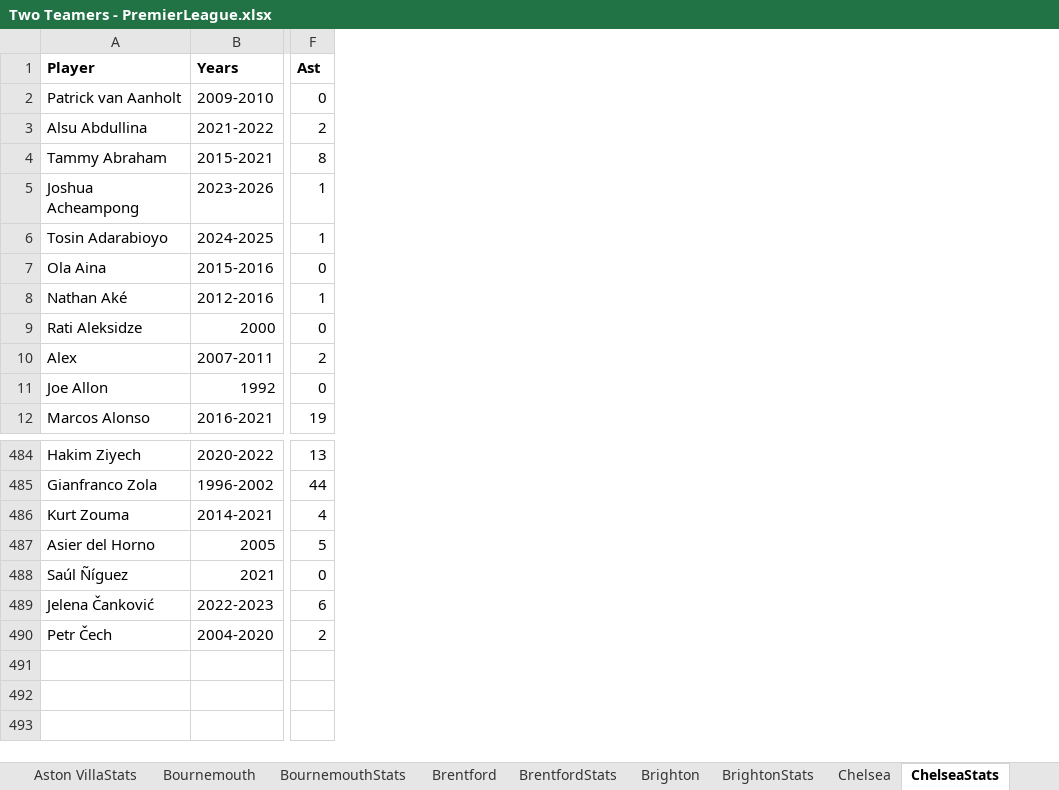
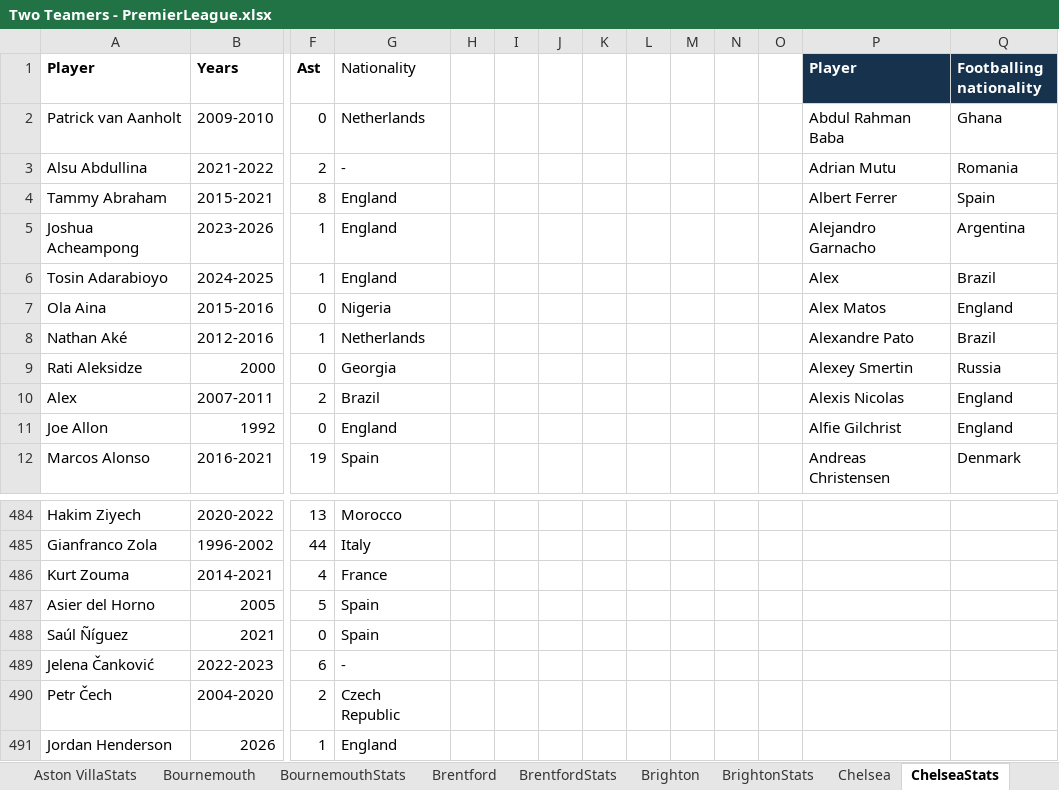
Before and after one commit to jamieclarke323/TwoTeamers, an Excel workbook: Two Teamers - PremierLeague.xlsx, sheet ChelseaStats, drawn as a sheet; only a part is shown, gaps mark what is left out; values as stored, in another font and other column widths than the file's, no borders; charts and pictures not drawn; rows hold the shown columns only; the diff names each change by its address in the sheet, - before the commit and + after, or states it on an @@ line.

Commit message:
nationality clue

```diff
--- a/Two Teamers - PremierLeague.xlsx (sheet ChelseaStats)
+++ b/Two Teamers - PremierLeague.xlsx (sheet ChelseaStats)
+column G (Nationality), rows 2-12: Netherlands | - | England | England | England | Nigeria | Netherlands | Georgia | Brazil | England | Spain; rows 484-490: Morocco | Italy | France | Spain | Spain | - | Czech Republic
+column H, empty
+column I, empty
+column J, empty
+column K, empty
+column L, empty
+column M, empty
+column N, empty
+column O, empty
+column P (Player), rows 2-12: Abdul Rahman Baba | Adrian Mutu | Albert Ferrer | Alejandro Garnacho | Alex | Alex Matos | Alexandre Pato | Alexey Smertin | Alexis Nicolas | Alfie Gilchrist | Andreas Christensen
+column Q (Footballing nationality), rows 2-12: Ghana | Romania | Spain | Argentina | Brazil | England | Brazil | Russia | England | England | Denmark
+row 491: Jordan Henderson | 2026 | 1 | England
```
Also changed, not shown: sheet Brentford, sheet TeamIDs, sheet Tottenham HotspurStats, sheet EvertonStats, sheet FulhamStats, sheet Ipswich TownStats, 10 more sheets, 7 other files.
